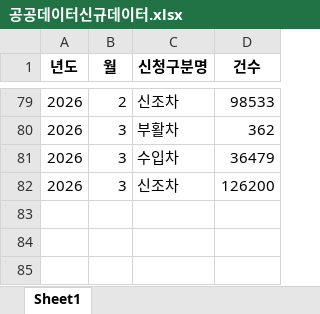
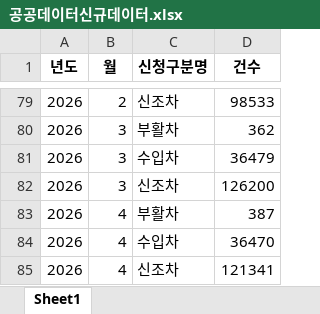
Before and after one commit to nahr0220/car_00dashboard, an Excel workbook: data/공공데이터신규데이터.xlsx, sheet Sheet1, drawn as a sheet; only a part is shown, gaps mark what is left out; values as stored, in another font and other column widths than the file's, no borders; the diff names each change by its address in the sheet, - before the commit and + after, or states it on an @@ line.

```diff
--- a/data/공공데이터신규데이터.xlsx (sheet Sheet1)
+++ b/data/공공데이터신규데이터.xlsx (sheet Sheet1)
+row 83: 2026 | 4 | 부활차 | 387
+row 84: 2026 | 4 | 수입차 | 36470
+row 85: 2026 | 4 | 신조차 | 121341
```
Also changed, not shown: data/AP Sales Summary.xlsx, 1 other file.
